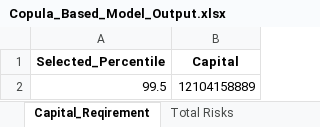
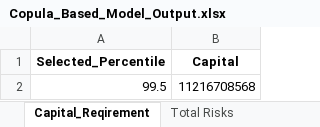
Before and after one commit to garvitna/IFOA_WG_Capital_Models, an Excel workbook: Copula_Based_Model_Output.xlsx, sheet Capital_Reqirement, drawn as a sheet; values as stored, in another font and other column widths than the file's, no borders; the diff names each change by its address in the sheet, - before the commit and + after, or states it on an @@ line.

```diff
--- a/Copula_Based_Model_Output.xlsx (sheet Capital_Reqirement)
+++ b/Copula_Based_Model_Output.xlsx (sheet Capital_Reqirement)
-B2 (Capital): 12104158889
+B2 (Capital): 11216708568
```
Also changed, not shown: sheet Total Risks, sheet VaR and TVaR, sheet Spearman_Corr_Matrix, sheet Joint_Exceedance_Probabilities, sheet VaR by Risk Type, sheet TVaR by Risk Type, Driver_Based_Model_Output.xlsx, Hybrid_Based_Model_Output.xlsx, 4 other files.
